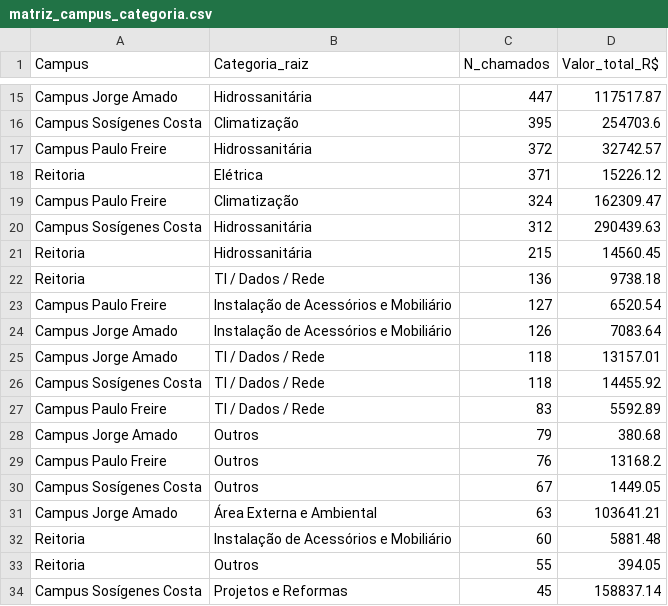
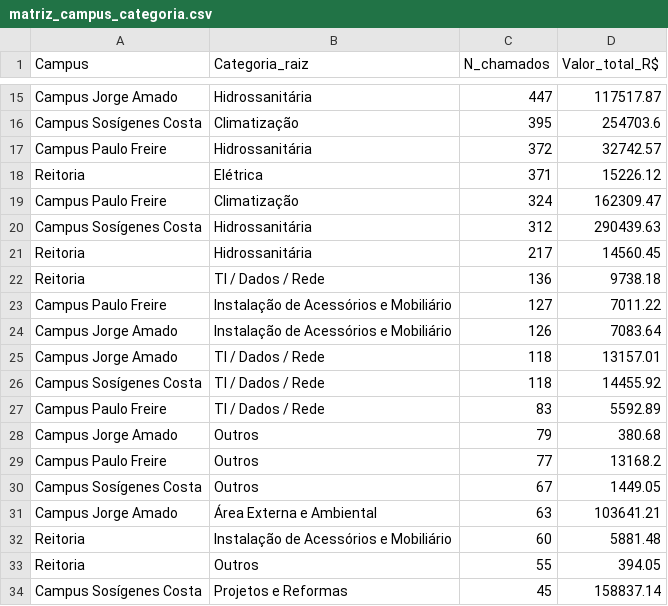
Before and after one commit to adinailson88/malha-estatisticas-associadas, a CSV file: dados_csv/matriz_campus_categoria.csv, drawn as a sheet; only a part is shown, gaps mark what is left out.

```diff
--- a/dados_csv/matriz_campus_categoria.csv
+++ b/dados_csv/matriz_campus_categoria.csv
@@ -20,5 +20,5 @@ Campus Paulo Freire,Climatização,324,162309.47
 Campus Sosígenes Costa,Hidrossanitária,312,290439.63
-Reitoria,Hidrossanitária,215,14560.45
+Reitoria,Hidrossanitária,217,14560.45
 Reitoria,TI / Dados / Rede,136,9738.18
-Campus Paulo Freire,Instalação de Acessórios e Mobiliário,127,6520.54
+Campus Paulo Freire,Instalação de Acessórios e Mobiliário,127,7011.22
 Campus Jorge Amado,Instalação de Acessórios e Mobiliário,126,7083.64
@@ -28,3 +28,3 @@ Campus Paulo Freire,TI / Dados / Rede,83,5592.89
 Campus Jorge Amado,Outros,79,380.68
-Campus Paulo Freire,Outros,76,13168.2
+Campus Paulo Freire,Outros,77,13168.2
 Campus Sosígenes Costa,Outros,67,1449.05
```
Also changed, not shown: dados_csv/ranking_campus.csv, dados_csv/ranking_categoria.csv, 16 other files.
